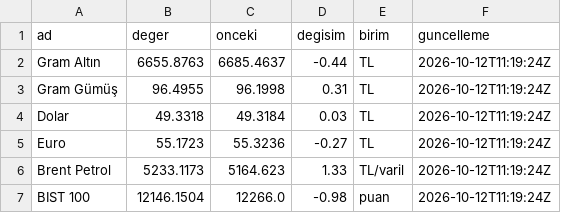
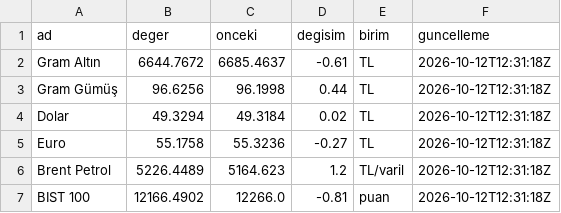
Before and after one commit to erdoganturhan1986-maker/Taksitlio-Haber-Kaynagi, a CSV file: data/piyasa.csv, drawn as a sheet.

```diff
--- a/data/piyasa.csv
+++ b/data/piyasa.csv
@@ -1,7 +1,7 @@
 ad,deger,onceki,degisim,birim,guncelleme
-Gram Altın,6655.8763,6685.4637,-0.44,TL,2026-10-12T11:19:24Z
-Gram Gümüş,96.4955,96.1998,0.31,TL,2026-10-12T11:19:24Z
-Dolar,49.3318,49.3184,0.03,TL,2026-10-12T11:19:24Z
-Euro,55.1723,55.3236,-0.27,TL,2026-10-12T11:19:24Z
-Brent Petrol,5233.1173,5164.623,1.33,TL/varil,2026-10-12T11:19:24Z
-BIST 100,12146.1504,12266.0,-0.98,puan,2026-10-12T11:19:24Z
+Gram Altın,6644.7672,6685.4637,-0.61,TL,2026-10-12T12:31:18Z
+Gram Gümüş,96.6256,96.1998,0.44,TL,2026-10-12T12:31:18Z
+Dolar,49.3294,49.3184,0.02,TL,2026-10-12T12:31:18Z
+Euro,55.1758,55.3236,-0.27,TL,2026-10-12T12:31:18Z
+Brent Petrol,5226.4489,5164.623,1.2,TL/varil,2026-10-12T12:31:18Z
+BIST 100,12166.4902,12266.0,-0.81,puan,2026-10-12T12:31:18Z
```
